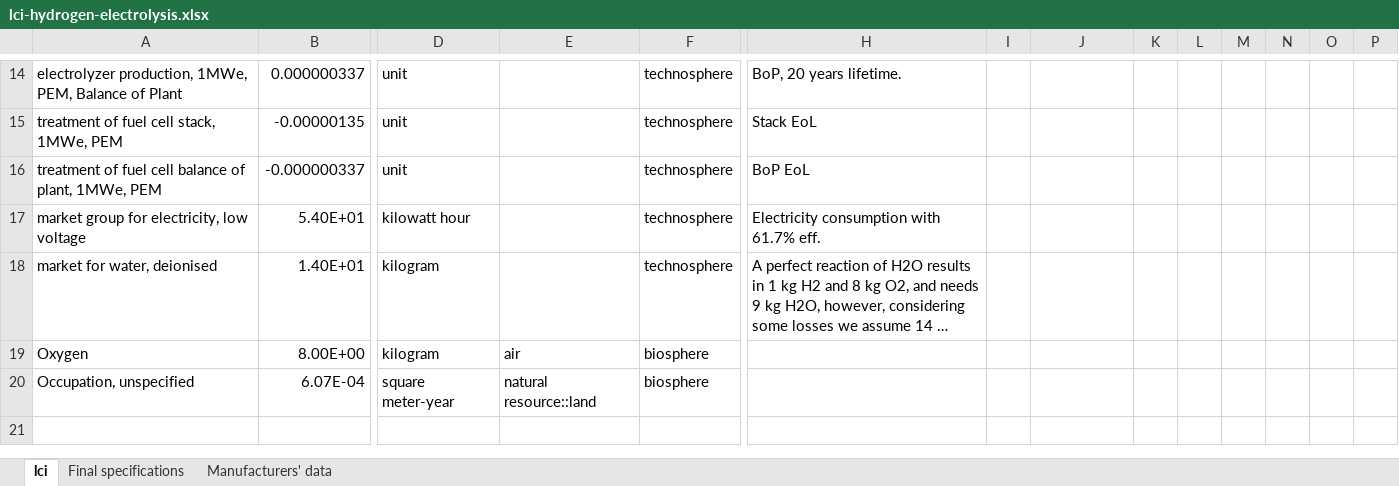
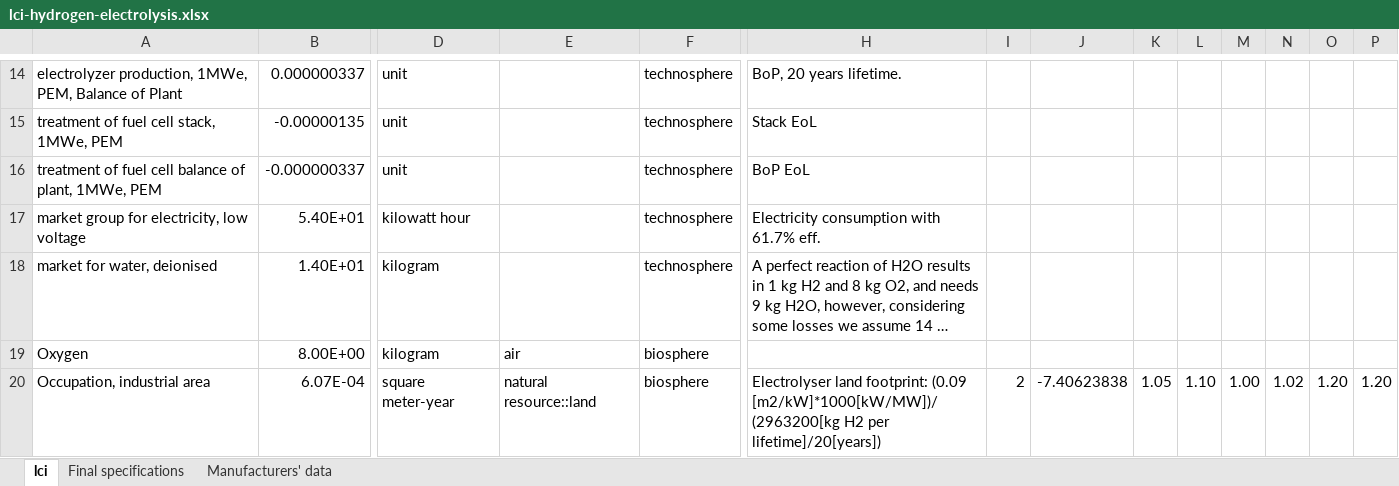
Before and after one commit to polca/premise, an Excel workbook: premise/data/additional_inventories/lci-hydrogen-electrolysis.xlsx, sheet lci, drawn as a sheet; only a part is shown, gaps mark what is left out; the shorter side is filled out with more unchanged rows; long unchanged cells end in …; values as stored, in another font and other column widths than the file's, no borders; removed rows and columns are numbered as before the commit, all else as after; rows hold the shown columns only; the diff covers the shown part only; the diff names each change by its address in the sheet, - before the commit and + after, or states it on an @@ line.

Commit message:
Add land use and occupation in electrolysis datasets.

```diff
--- a/premise/data/additional_inventories/lci-hydrogen-electrolysis.xlsx (sheet lci)
+++ b/premise/data/additional_inventories/lci-hydrogen-electrolysis.xlsx (sheet lci)
-row 20: Occupation, unspecified | 6.07E-04 | square meter-year | natural resource::land | biosphere
+row 20: Occupation, industrial area | 6.07E-04 | square meter-year | natural resource::land | biosphere | Electrolyser land footprint: (0.09 [m2/kW]*1000[kW/MW])/(2963200[kg H2 per lifetime]/20[years]) | 2 | -7.40623838 | 1.05 | 1.10 | 1.00 | 1.02 | 1.20 | 1.20
```
Also changed, not shown: 11 added rows and 3 removed rows elsewhere in this sheet, formulas that keep their value.
